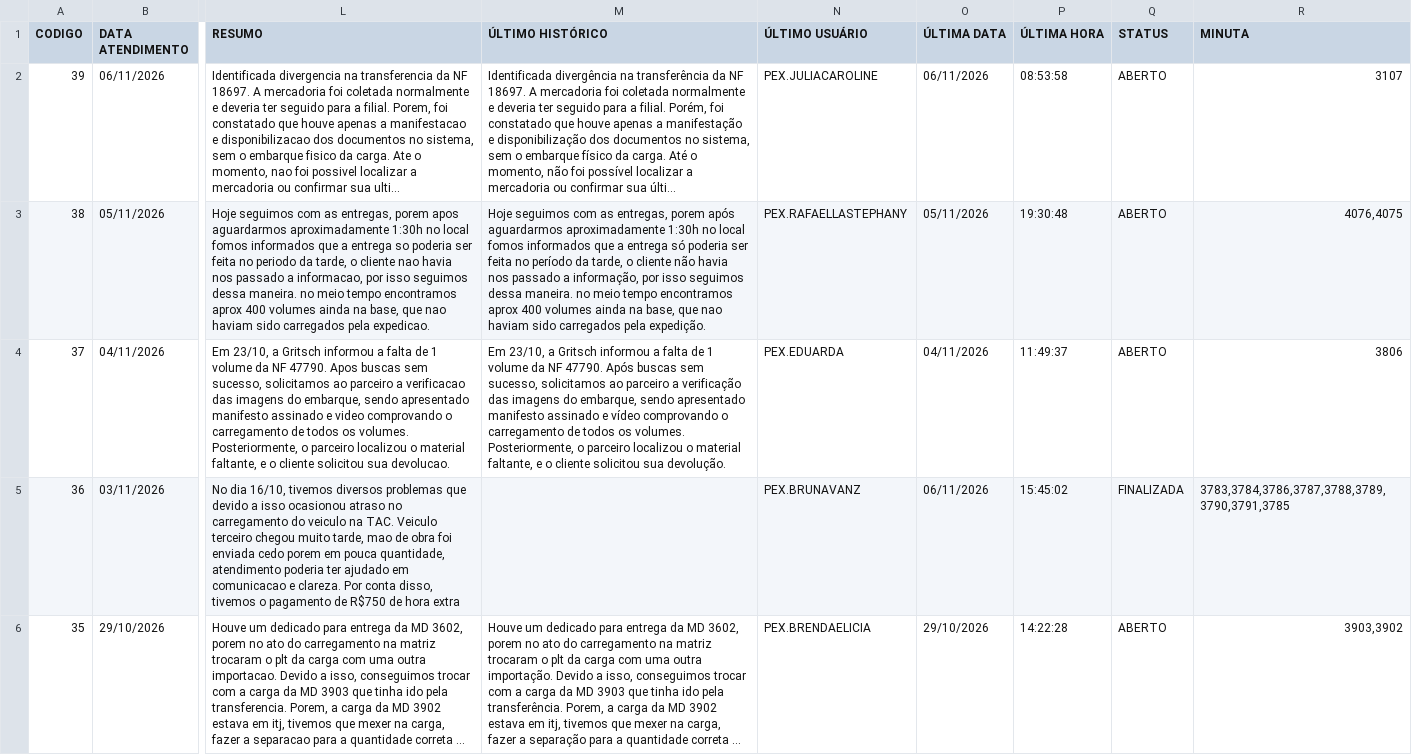
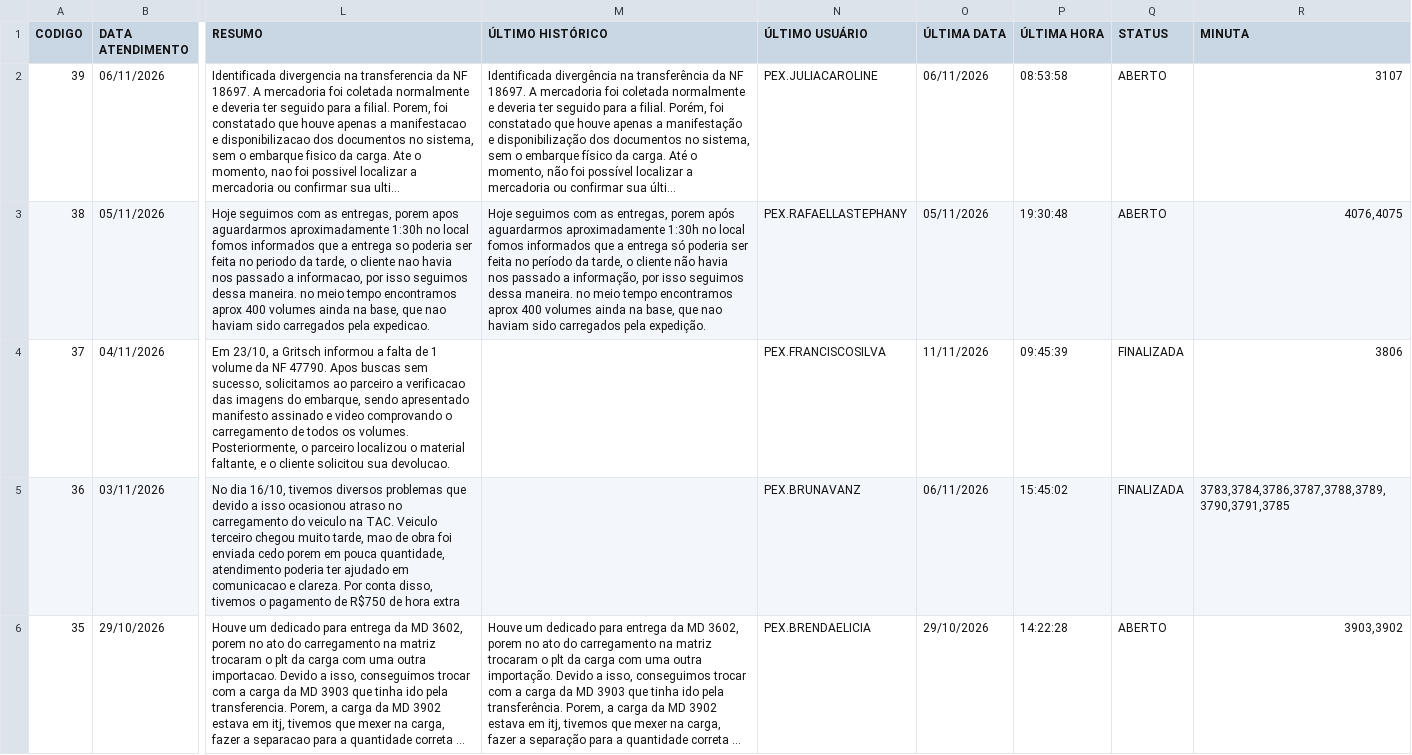
Before and after one commit to FranciscoSilva-sys/portoex-painel, a CSV file: historico_nao_conformidades.csv, drawn as a sheet; only a part is shown, gaps mark what is left out; long unchanged cells end in …; the diff names each change by its address in the sheet, - before the commit and + after, or states it on an @@ line.

```diff
--- a/historico_nao_conformidades.csv
+++ b/historico_nao_conformidades.csv
-M4 (ÚLTIMO HISTÓRICO): Em 23/10, a Gritsch informou a falta de 1 volume da NF 47790. Após buscas sem sucesso, solicitamos ao parceiro a verificação das imagens do embarque, sendo apresentado manifesto assinado e vídeo comprovando o carregamento de todos os volumes. Posteriormente, o parceiro localizou o material faltante, e o cliente solicitou sua devolução.
+M4 (ÚLTIMO HISTÓRICO): (empty)
-N4 (ÚLTIMO USUÁRIO): PEX.EDUARDA
+N4 (ÚLTIMO USUÁRIO): PEX.FRANCISCOSILVA
-O4 (ÚLTIMA DATA): 04/11/2026
+O4 (ÚLTIMA DATA): 11/11/2026
-P4 (ÚLTIMA HORA): 11:49:37
+P4 (ÚLTIMA HORA): 09:45:39
-Q4 (STATUS): ABERTO
+Q4 (STATUS): FINALIZADA
```
Also changed, not shown: 1 other file.
